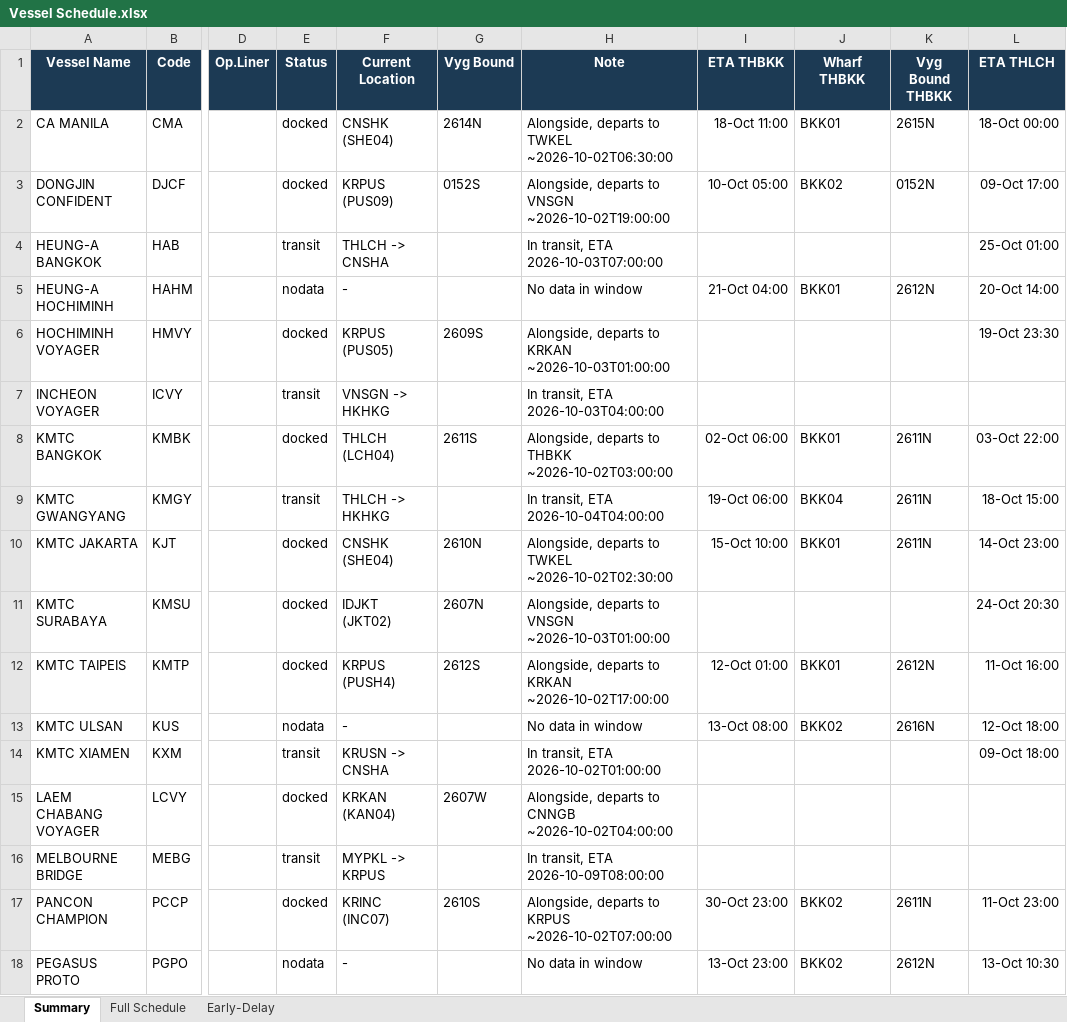
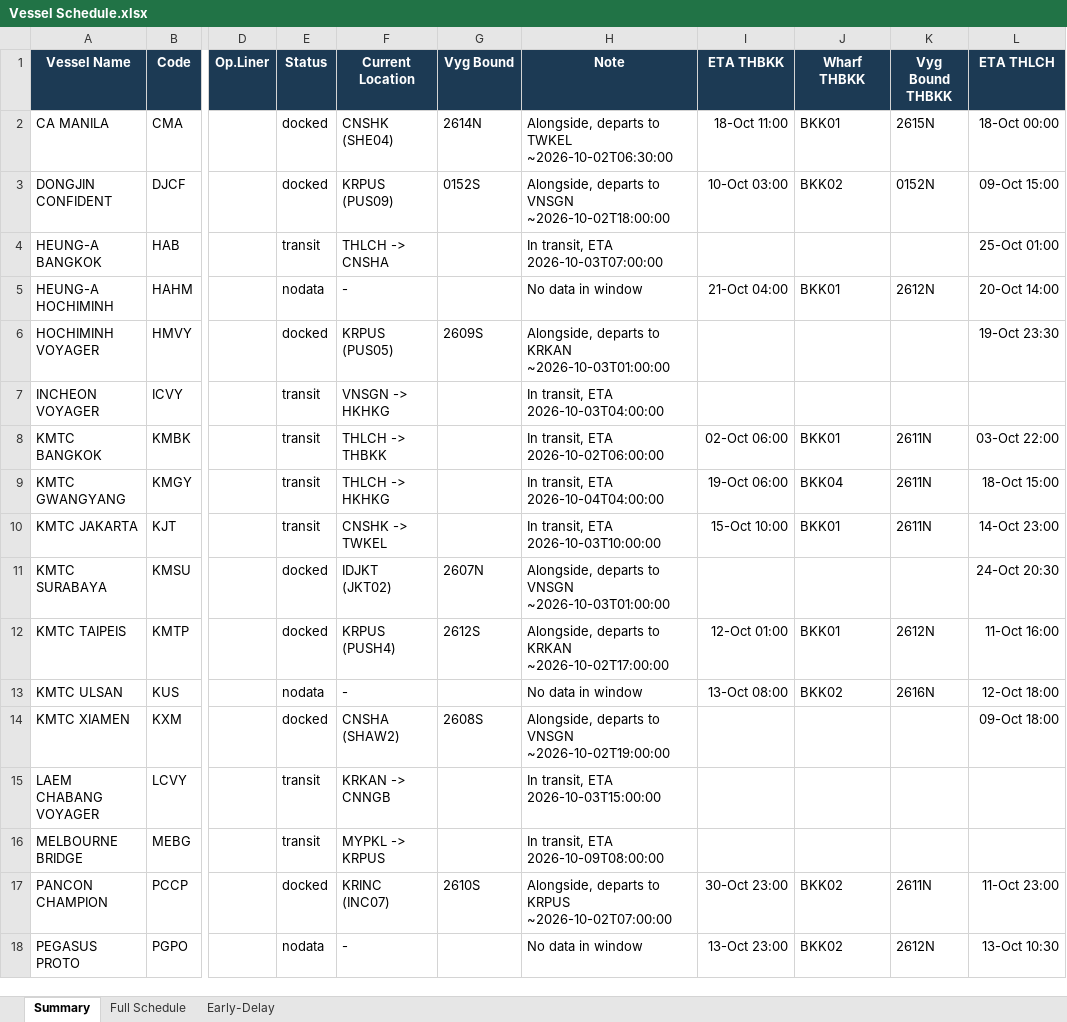
Before and after one commit to sirichai1265/heung-a-sked, an Excel workbook: Vessel Schedule.xlsx, sheet Summary, drawn as a sheet; only a part is shown, gaps mark what is left out; values as stored, in another font and other column widths than the file's, no borders; the diff covers the shown part only; the diff names each change by its address in the sheet, - before the commit and + after, or states it on an @@ line.

```diff
--- a/Vessel Schedule.xlsx (sheet Summary)
+++ b/Vessel Schedule.xlsx (sheet Summary)
-H3 (Note): …to VNSGN ~2026-10-02T19:00:00
+H3 (Note): …to VNSGN ~2026-10-02T18:00:00
-I3 (ETA THBKK): 10-Oct 05:00
+I3 (ETA THBKK): 10-Oct 03:00
-L3 (ETA THLCH): 09-Oct 17:00
+L3 (ETA THLCH): 09-Oct 15:00
-E8 (Status): docked
+E8 (Status): transit
-F8 (Current Location): THLCH (LCH04)
+F8 (Current Location): THLCH -> THBKK
-G8 (Vyg Bound): 2611S
+G8 (Vyg Bound): (empty)
-H8 (Note): Alongside, departs to THBKK ~2026-10-02T03:00:00
+H8 (Note): In transit, ETA 2026-10-02T06:00:00
-E10 (Status): docked
+E10 (Status): transit
-F10 (Current Location): CNSHK (SHE04)
+F10 (Current Location): CNSHK -> TWKEL
-G10 (Vyg Bound): 2610N
+G10 (Vyg Bound): (empty)
-H10 (Note): Alongside, departs to TWKEL ~2026-10-02T02:30:00
+H10 (Note): In transit, ETA 2026-10-03T10:00:00
-E14 (Status): transit
+E14 (Status): docked
-F14 (Current Location): KRUSN -> CNSHA
+F14 (Current Location): CNSHA (SHAW2)
-G14 (Vyg Bound): (empty)
+G14 (Vyg Bound): 2608S
-H14 (Note): In transit, ETA 2026-10-02T01:00:00
+H14 (Note): Alongside, departs to VNSGN ~2026-10-02T19:00:00
-E15 (Status): docked
+E15 (Status): transit
-F15 (Current Location): KRKAN (KAN04)
+F15 (Current Location): KRKAN -> CNNGB
-G15 (Vyg Bound): 2607W
+G15 (Vyg Bound): (empty)
-H15 (Note): Alongside, departs to CNNGB ~2026-10-02T04:00:00
+H15 (Note): In transit, ETA 2026-10-03T15:00:00
```
Also changed, not shown: 11 edited cells elsewhere in this sheet, sheet Early-Delay, sheet Full Schedule, sked_current.xlsx, 4 other files.
